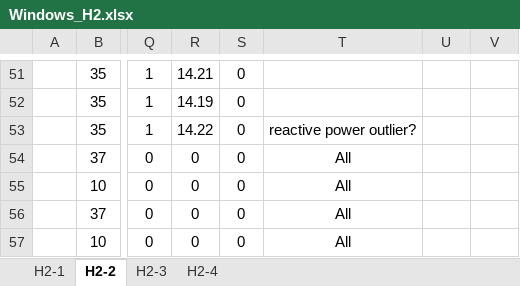
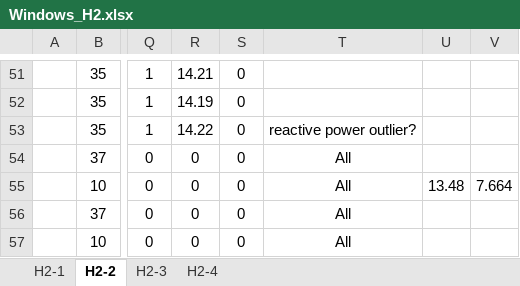
Before and after one commit to kmin219/ED, an Excel workbook: KW/Windows_H2.xlsx, sheet H2-2, drawn as a sheet; only a part is shown, gaps mark what is left out; values as stored, in another font and other column widths than the file's, no borders; the diff names each change by its address in the sheet, - before the commit and + after, or states it on an @@ line.

```diff
--- a/KW/Windows_H2.xlsx (sheet H2-2)
+++ b/KW/Windows_H2.xlsx (sheet H2-2)
-U55: (empty)
+U55: 13.48
-V55: (empty)
+V55: 7.664
```
Also changed, not shown: 22 other files.
